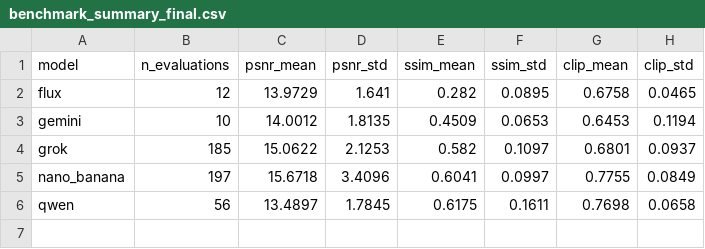
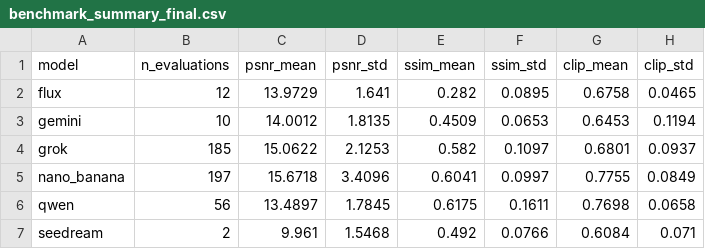
Before and after one commit to Qianli-ion/edit-converge-bench, a CSV file: results_comparison/benchmark_summary_final.csv, drawn as a sheet; the diff names each change by its address in the sheet, - before the commit and + after, or states it on an @@ line.

```diff
--- a/results_comparison/benchmark_summary_final.csv
+++ b/results_comparison/benchmark_summary_final.csv
+row 7: seedream | 2 | 9.961 | 1.5468 | 0.492 | 0.0766 | 0.6084 | 0.071
```
Also changed, not shown: results_comparison/benchmark_by_experiment.csv, results_comparison/benchmark_results_detailed.csv, 9 other files.
